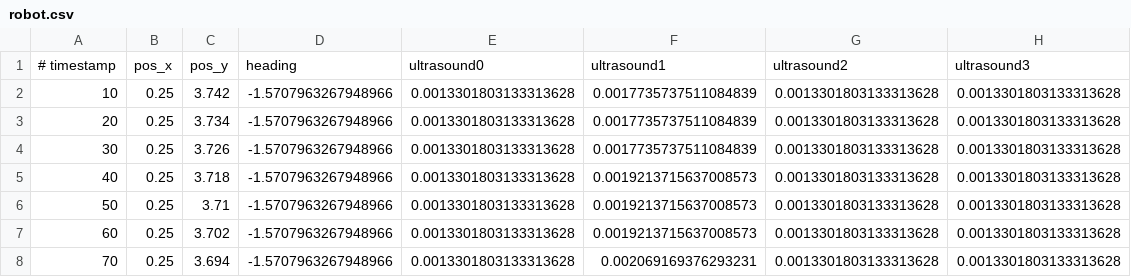
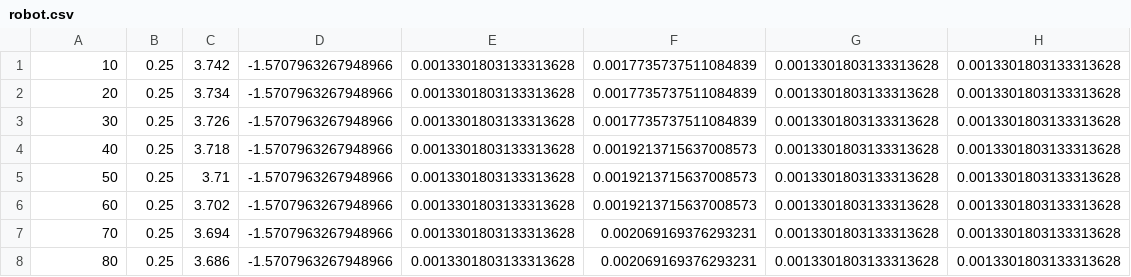
Before and after one commit to Balint197/robot, a CSV file: robot/robot.csv, drawn as a sheet; only a part is shown; the shorter side is filled out with more unchanged rows.

```diff
--- a/robot/robot.csv
+++ b/robot/robot.csv
@@ -1,2 +1 @@
-# timestamp, pos_x, pos_y, heading, ultrasound0, ultrasound1, ultrasound2, ultrasound3
 10, 0.25, 3.742, -1.5707963267948966, 0.0013301803133313628, 0.0017735737511084839, 0.0013301803133313628, 0.0013301803133313628
```
Also changed, not shown: 1 other file.
